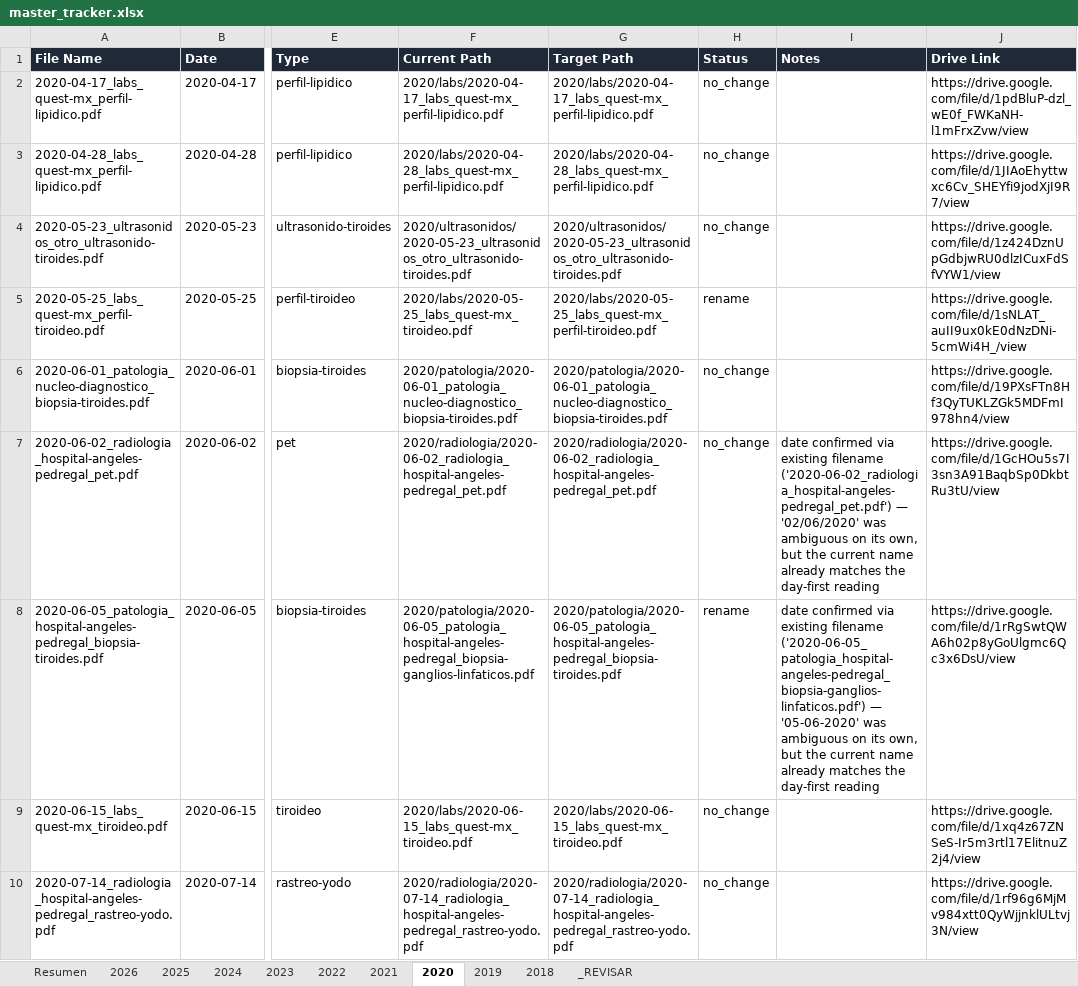
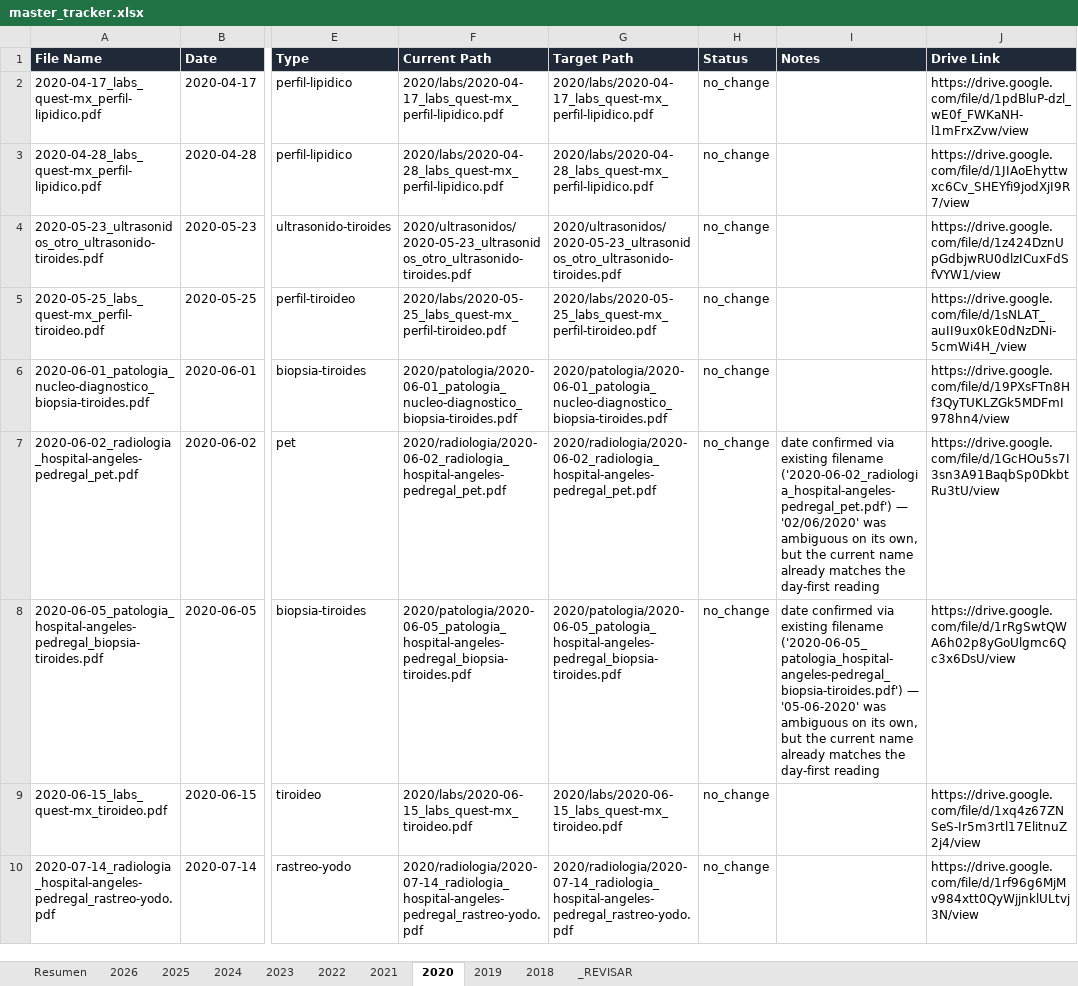
Before and after one commit to fernandomartinez-de/vital-signal-reports, an Excel workbook: tracker/master_tracker.xlsx, sheet 2020, drawn as a sheet; only a part is shown, gaps mark what is left out; values as stored, in another font and other column widths than the file's, no borders; the diff names each change by its address in the sheet, - before the commit and + after, or states it on an @@ line.

```diff
--- a/tracker/master_tracker.xlsx (sheet 2020)
+++ b/tracker/master_tracker.xlsx (sheet 2020)
-F5 (Current Path): 2020/labs/2020-05-25_labs_quest-mx_tiroideo.pdf
+F5 (Current Path): 2020/labs/2020-05-25_labs_quest-mx_perfil-tiroideo.pdf
-H5 (Status): rename
+H5 (Status): no_change
-F8 (Current Path): 2020/patologia/2020-06-05_patologia_hospital-angeles-pedregal_biopsia-ganglios-linfaticos.pdf
+F8 (Current Path): 2020/patologia/2020-06-05_patologia_hospital-angeles-pedregal_biopsia-tiroides.pdf
-H8 (Status): rename
+H8 (Status): no_change
-I8 (Notes): …existing filename ('2020-06-05_patologia_hospital-angeles-pedregal_biopsia-ganglios-linfaticos.pdf') — '05-06-2020'…
+I8 (Notes): …existing filename ('2020-06-05_patologia_hospital-angeles-pedregal_biopsia-tiroides.pdf') — '05-06-2020'…
```
Also changed, not shown: sheet 2018, sheet 2025, sheet 2022, sheet 2026, sheet Resumen, sheet 2024, 1 more sheet.
